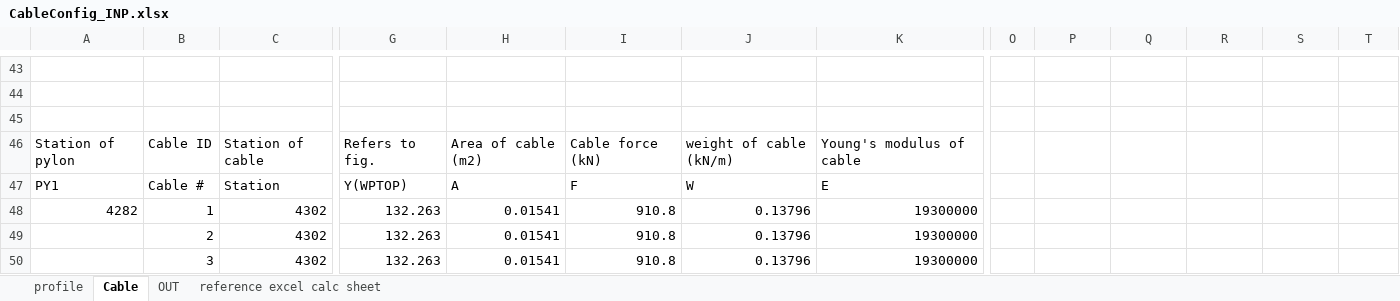
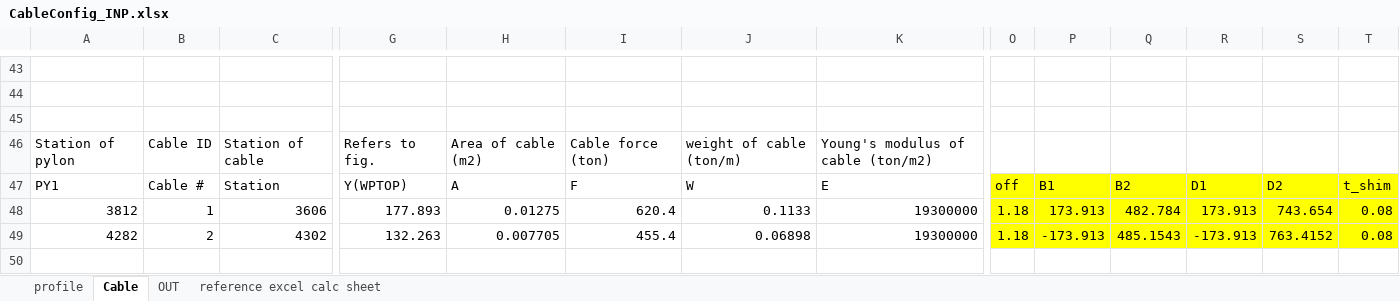
Before and after one commit to KilHoChoi/Cable_coord, an Excel workbook: CableConfig_INP.xlsx, sheet Cable, drawn as a sheet; only a part is shown, gaps mark what is left out; values as stored, in another font and other column widths than the file's, no borders; charts and pictures not drawn; removed rows and columns are numbered as before the commit, all else as after; rows hold the shown columns only; the diff names each change by its address in the sheet, - before the commit and + after, or states it on an @@ line.

Commit message:
first commit
using excel as input file
calculate done in python

to be update using pd.xlswriter

```diff
--- a/CableConfig_INP.xlsx (sheet Cable)
+++ b/CableConfig_INP.xlsx (sheet Cable)
-I46: Cable force (kN)
+I46: Cable force (ton)
-J46: weight of cable (kN/m)
+J46: weight of cable (ton/m)
-K46: Young's modulus of cable
+K46: Young's modulus of cable (ton/m2)
-O47: (empty)
+O47: off
-O47:T47 fill: none
+O47:T47 fill: #FFFF00
-P47: (empty)
+P47: B1
-Q47: (empty)
+Q47: B2
-R47: (empty)
+R47: D1
-S47: (empty)
+S47: D2
-T47: (empty)
+T47: t_shim
+row 48: 3812 | 1 | 3606 | 177.893 | 0.01275 | 620.4 | 0.1133 | 19300000 | 1.18 | 173.913 | 482.784 | 173.913 | 743.654 | 0.08
-B49: 1
+B49: 2
-H49: 0.01541
+H49: 0.007705
-I49: 910.8
+I49: 455.4
-J49: 0.13796
+J49: 0.06898
-O49: (empty)
+O49: 1.18
-O49:T49 fill: none
+O49:T49 fill: #FFFF00
-P49: (empty)
+P49: -173.913
-Q49: (empty)
+Q49: 485.1543
-R49: (empty)
+R49: -173.913
-S49: (empty)
+S49: 763.4152
-T49: (empty)
+T49: 0.08
-row 49:  | 2 | 4302 | 132.263 | 0.01541 | 910.8 | 0.13796 | 19300000
-row 50:  | 3 | 4302 | 132.263 | 0.01541 | 910.8 | 0.13796 | 19300000
```
Also changed, not shown: 2 other files.
